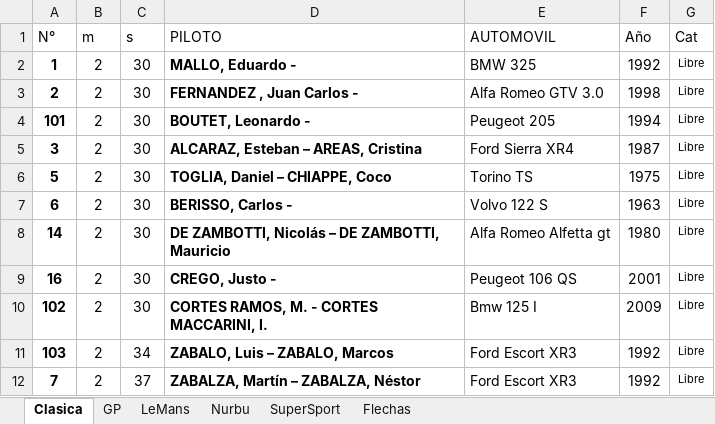
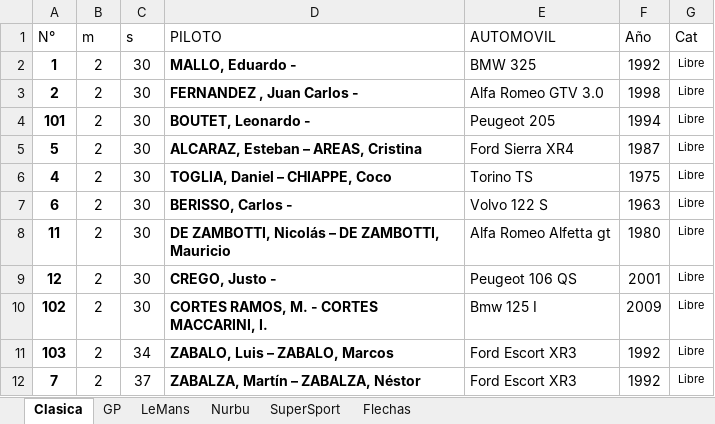
Before and after one commit to EdVeralli/rosario, an Excel workbook: pilotos.xlsx, sheet Clasica, drawn as a sheet; only a part is shown; values as stored, in another font and other column widths than the file's, no borders; the diff names each change by its address in the sheet, - before the commit and + after, or states it on an @@ line.

```diff
--- a/pilotos.xlsx (sheet Clasica)
+++ b/pilotos.xlsx (sheet Clasica)
-A5 (N°): 3
+A5 (N°): 5
-A6 (N°): 5
+A6 (N°): 4
-A8 (N°): 14
+A8 (N°): 11
-A9 (N°): 16
+A9 (N°): 12
```
Also changed, not shown: sheet Nurbu, sheet SuperSport, sheet Flechas, 34 other files.
